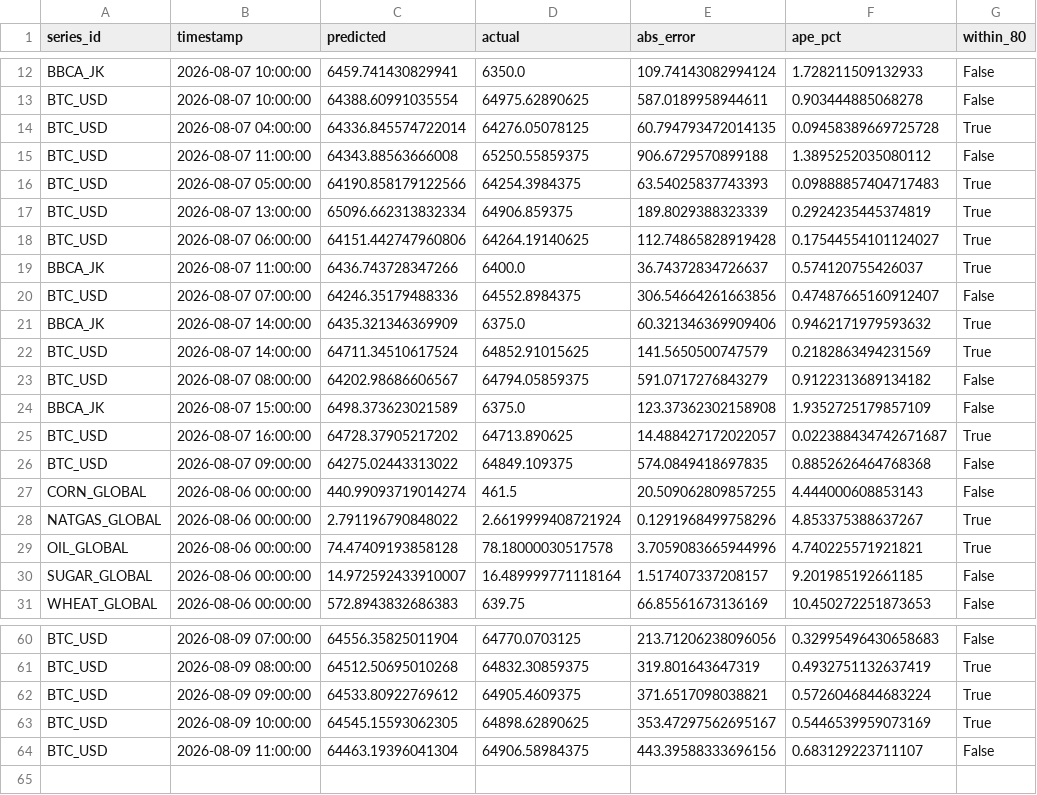
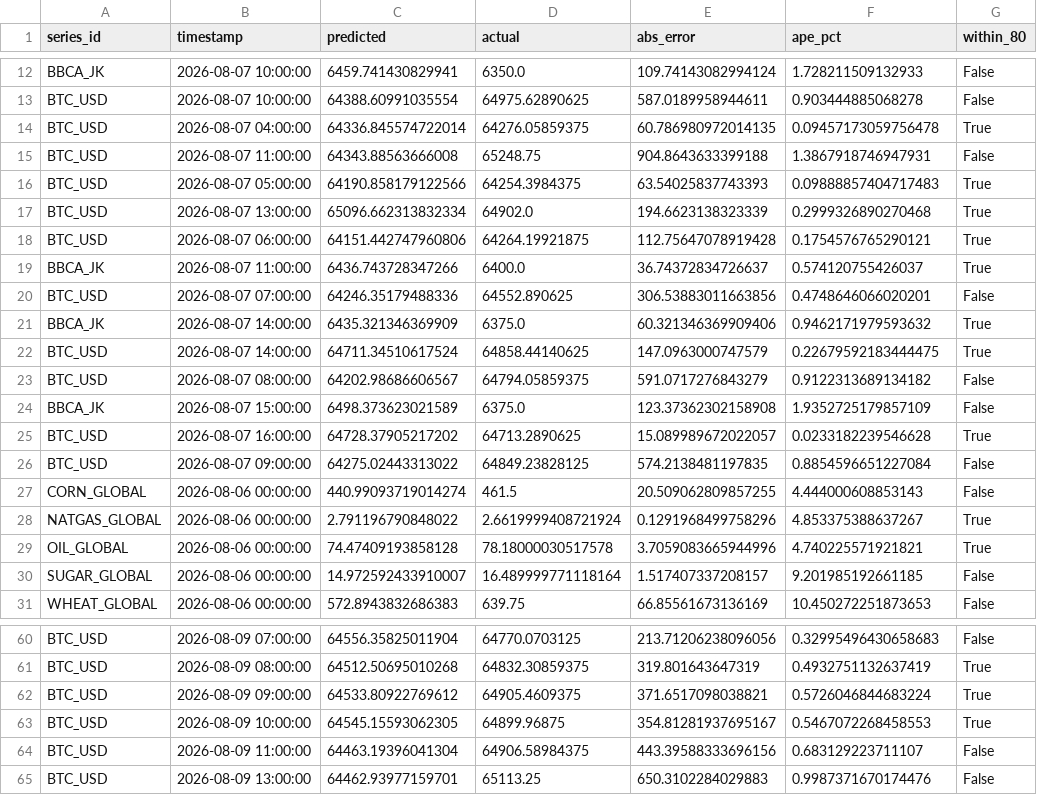
Before and after one commit to salimz-arch/tsf-market-analytics, a CSV file: data/forecasts/evaluation.csv, drawn as a sheet; only a part is shown, gaps mark what is left out; the diff covers the shown part only.

```diff
--- a/data/forecasts/evaluation.csv
+++ b/data/forecasts/evaluation.csv
@@ -13,15 +13,15 @@ BBCA_JK,2026-08-07 10:00:00,6459.741430829941,6350.0,109.74143082994124,1.728211
 BTC_USD,2026-08-07 10:00:00,64388.60991035554,64975.62890625,587.0189958944611,0.903444885068278,False
-BTC_USD,2026-08-07 04:00:00,64336.845574722014,64276.05078125,60.794793472014135,0.09458389669725728,True
-BTC_USD,2026-08-07 11:00:00,64343.88563666008,65250.55859375,906.6729570899188,1.3895252035080112,False
+BTC_USD,2026-08-07 04:00:00,64336.845574722014,64276.05859375,60.786980972014135,0.09457173059756478,True
+BTC_USD,2026-08-07 11:00:00,64343.88563666008,65248.75,904.8643633399188,1.3867918746947931,False
 BTC_USD,2026-08-07 05:00:00,64190.858179122566,64254.3984375,63.54025837743393,0.09888857404717483,True
-BTC_USD,2026-08-07 13:00:00,65096.662313832334,64906.859375,189.8029388323339,0.2924235445374819,True
-BTC_USD,2026-08-07 06:00:00,64151.442747960806,64264.19140625,112.74865828919428,0.17544554101124027,True
+BTC_USD,2026-08-07 13:00:00,65096.662313832334,64902.0,194.6623138323339,0.2999326890270468,True
+BTC_USD,2026-08-07 06:00:00,64151.442747960806,64264.19921875,112.75647078919428,0.1754576765290121,True
 BBCA_JK,2026-08-07 11:00:00,6436.743728347266,6400.0,36.74372834726637,0.574120755426037,True
-BTC_USD,2026-08-07 07:00:00,64246.35179488336,64552.8984375,306.54664261663856,0.47487665160912407,False
+BTC_USD,2026-08-07 07:00:00,64246.35179488336,64552.890625,306.53883011663856,0.4748646066020201,False
 BBCA_JK,2026-08-07 14:00:00,6435.321346369909,6375.0,60.321346369909406,0.9462171979593632,True
-BTC_USD,2026-08-07 14:00:00,64711.34510617524,64852.91015625,141.5650500747579,0.2182863494231569,True
+BTC_USD,2026-08-07 14:00:00,64711.34510617524,64858.44140625,147.0963000747579,0.22679592183444475,True
 BTC_USD,2026-08-07 08:00:00,64202.98686606567,64794.05859375,591.0717276843279,0.9122313689134182,False
 BBCA_JK,2026-08-07 15:00:00,6498.373623021589,6375.0,123.37362302158908,1.9352725179857109,False
-BTC_USD,2026-08-07 16:00:00,64728.37905217202,64713.890625,14.488427172022057,0.022388434742671687,True
-BTC_USD,2026-08-07 09:00:00,64275.02443313022,64849.109375,574.0849418697835,0.8852626464768368,False
+BTC_USD,2026-08-07 16:00:00,64728.37905217202,64713.2890625,15.089989672022057,0.0233182239546628,True
+BTC_USD,2026-08-07 09:00:00,64275.02443313022,64849.23828125,574.2138481197835,0.8854596651227084,False
 CORN_GLOBAL,2026-08-06 00:00:00,440.99093719014274,461.5,20.509062809857255,4.444000608853143,False
@@ -62,3 +62,4 @@ BTC_USD,2026-08-09 08:00:00,64512.50695010268,64832.30859375,319.801643647319,0.
 BTC_USD,2026-08-09 09:00:00,64533.80922769612,64905.4609375,371.6517098038821,0.5726046844683224,True
-BTC_USD,2026-08-09 10:00:00,64545.15593062305,64898.62890625,353.47297562695167,0.5446539959073169,True
+BTC_USD,2026-08-09 10:00:00,64545.15593062305,64899.96875,354.81281937695167,0.5467072268458553,True
 BTC_USD,2026-08-09 11:00:00,64463.19396041304,64906.58984375,443.39588333696156,0.683129223711107,False
+BTC_USD,2026-08-09 13:00:00,64462.93977159701,65113.25,650.3102284029883,0.9987371670174476,False
```
Also changed, not shown: 39 edited cells elsewhere in this file, data/forecasts/conclusions.csv, data/forecasts/forecast.csv, 6 other files.
